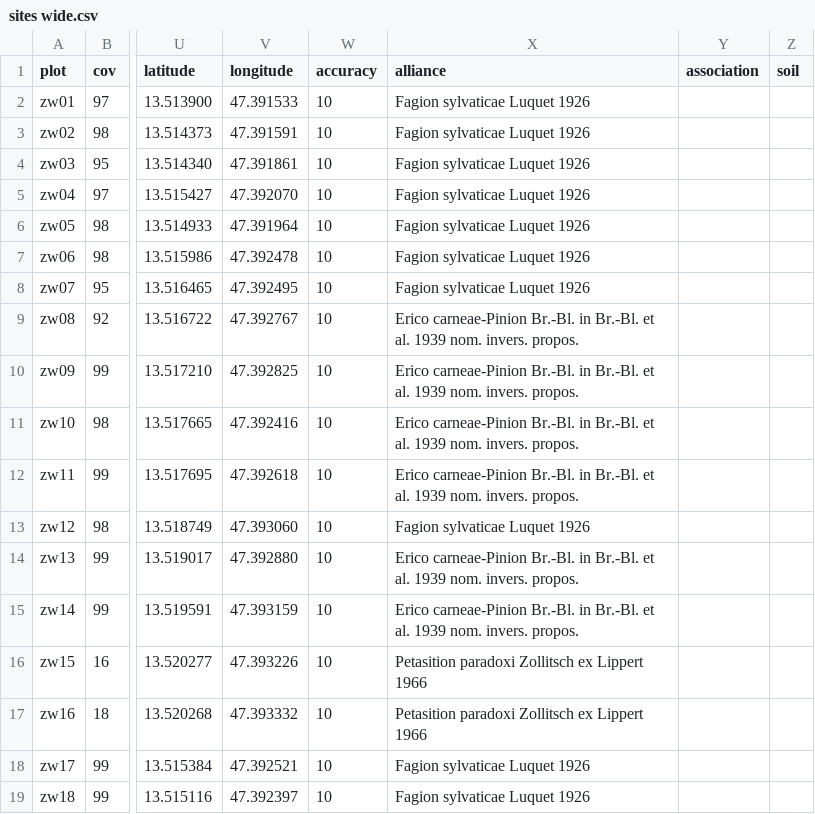
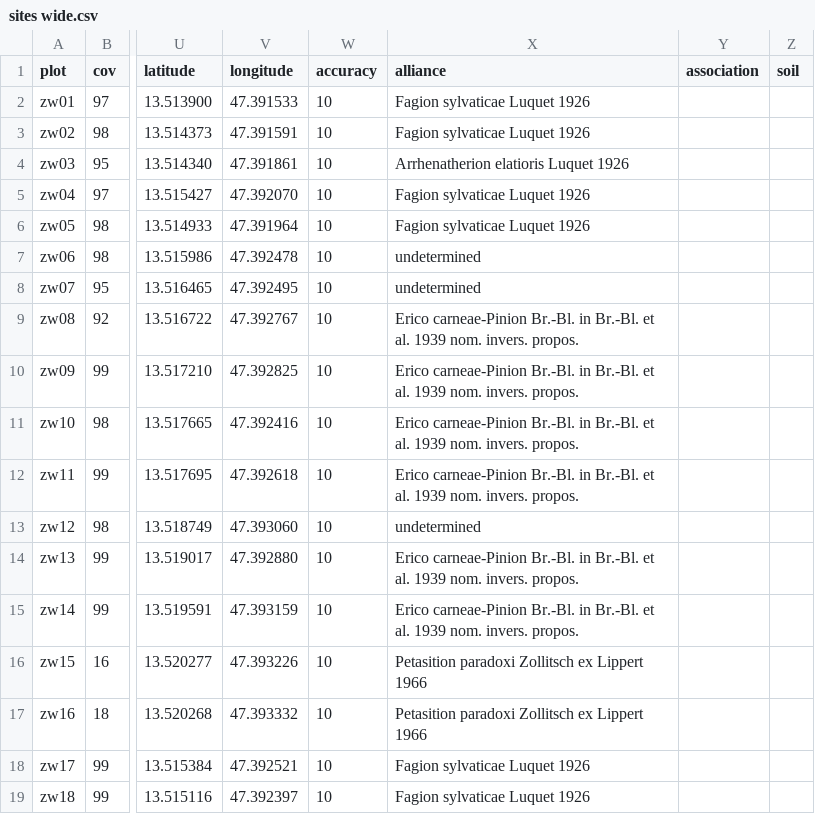
Before and after one commit to kardinal-eros/vegsoup-data, a CSV file: zaimwald dta/sites wide.csv, drawn as a sheet; only a part is shown, gaps mark what is left out; the diff names each change by its address in the sheet, - before the commit and + after, or states it on an @@ line.

```diff
--- a/zaimwald dta/sites wide.csv
+++ b/zaimwald dta/sites wide.csv
-X4 (alliance): Fagion sylvaticae Luquet 1926
+X4 (alliance): Arrhenatherion elatioris Luquet 1926
-X7:X8 (alliance): Fagion sylvaticae Luquet 1926
+X7:X8 (alliance): undetermined
-X13 (alliance): Fagion sylvaticae Luquet 1926
+X13 (alliance): undetermined
```
Also changed, not shown: zaimwald dta/species.csv, 1 other file.
